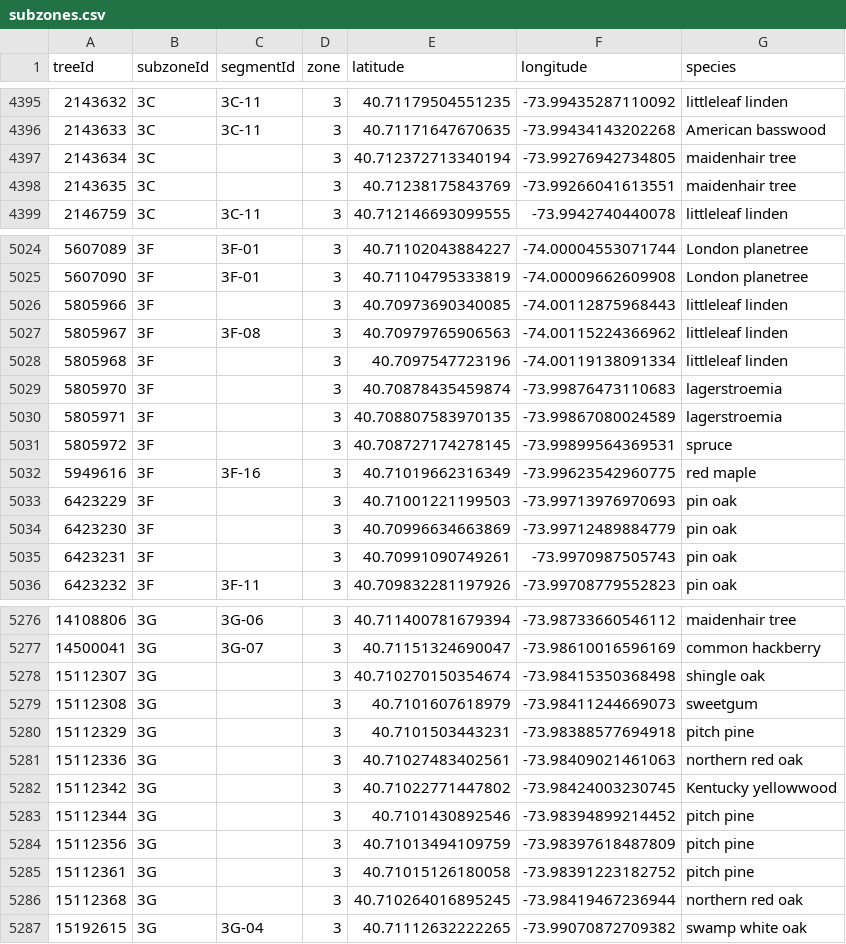
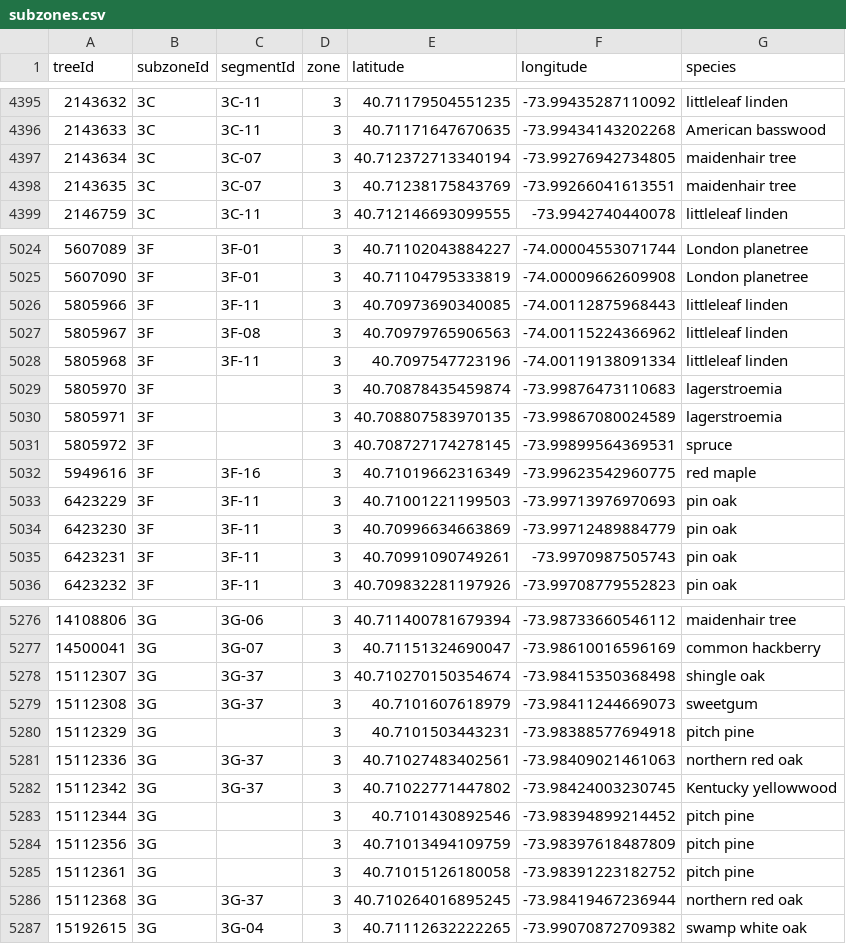
Before and after one commit to hadas-lesecologycenter/nyc-tree-dashboard, a CSV file: data/subzones.csv, drawn as a sheet; only a part is shown, gaps mark what is left out; the diff covers the shown part only.

```diff
--- a/data/subzones.csv
+++ b/data/subzones.csv
@@ -4396,4 +4396,4 @@ treeId,subzoneId,segmentId,zone,latitude,longitude,species
 2143633,3C,3C-11,3,40.71171647670635,-73.99434143202268,American basswood
-2143634,3C,,3,40.712372713340194,-73.99276942734805,maidenhair tree
-2143635,3C,,3,40.71238175843769,-73.99266041613551,maidenhair tree
+2143634,3C,3C-07,3,40.712372713340194,-73.99276942734805,maidenhair tree
+2143635,3C,3C-07,3,40.71238175843769,-73.99266041613551,maidenhair tree
 2146759,3C,3C-11,3,40.712146693099555,-73.9942740440078,littleleaf linden
@@ -5025,5 +5025,5 @@ treeId,subzoneId,segmentId,zone,latitude,longitude,species
 5607090,3F,3F-01,3,40.71104795333819,-74.00009662609908,London planetree
-5805966,3F,,3,40.70973690340085,-74.00112875968443,littleleaf linden
+5805966,3F,3F-11,3,40.70973690340085,-74.00112875968443,littleleaf linden
 5805967,3F,3F-08,3,40.70979765906563,-74.00115224366962,littleleaf linden
-5805968,3F,,3,40.7097547723196,-74.00119138091334,littleleaf linden
+5805968,3F,3F-11,3,40.7097547723196,-74.00119138091334,littleleaf linden
 5805970,3F,,3,40.70878435459874,-73.99876473110683,lagerstroemia
@@ -5032,5 +5032,5 @@ treeId,subzoneId,segmentId,zone,latitude,longitude,species
 5949616,3F,3F-16,3,40.71019662316349,-73.99623542960775,red maple
-6423229,3F,,3,40.71001221199503,-73.99713976970693,pin oak
-6423230,3F,,3,40.70996634663869,-73.99712489884779,pin oak
-6423231,3F,,3,40.70991090749261,-73.9970987505743,pin oak
+6423229,3F,3F-11,3,40.71001221199503,-73.99713976970693,pin oak
+6423230,3F,3F-11,3,40.70996634663869,-73.99712489884779,pin oak
+6423231,3F,3F-11,3,40.70991090749261,-73.9970987505743,pin oak
 6423232,3F,3F-11,3,40.709832281197926,-73.99708779552823,pin oak
@@ -5277,7 +5277,7 @@ treeId,subzoneId,segmentId,zone,latitude,longitude,species
 14500041,3G,3G-07,3,40.71151324690047,-73.98610016596169,common hackberry
-15112307,3G,,3,40.710270150354674,-73.98415350368498,shingle oak
-15112308,3G,,3,40.7101607618979,-73.98411244669073,sweetgum
+15112307,3G,3G-37,3,40.710270150354674,-73.98415350368498,shingle oak
+15112308,3G,3G-37,3,40.7101607618979,-73.98411244669073,sweetgum
 15112329,3G,,3,40.7101503443231,-73.98388577694918,pitch pine
-15112336,3G,,3,40.71027483402561,-73.98409021461063,northern red oak
-15112342,3G,,3,40.71022771447802,-73.98424003230745,Kentucky yellowwood
+15112336,3G,3G-37,3,40.71027483402561,-73.98409021461063,northern red oak
+15112342,3G,3G-37,3,40.71022771447802,-73.98424003230745,Kentucky yellowwood
 15112344,3G,,3,40.7101430892546,-73.98394899214452,pitch pine
@@ -5285,3 +5285,3 @@ treeId,subzoneId,segmentId,zone,latitude,longitude,species
 15112361,3G,,3,40.71015126180058,-73.98391223182752,pitch pine
-15112368,3G,,3,40.710264016895245,-73.98419467236944,northern red oak
+15112368,3G,3G-37,3,40.710264016895245,-73.98419467236944,northern red oak
 15192615,3G,3G-04,3,40.71112632222265,-73.99070872709382,swamp white oak
```
Also changed, not shown: 74 edited cells elsewhere in this file, 6 other files.
